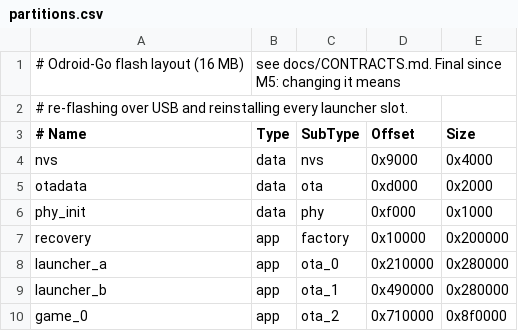
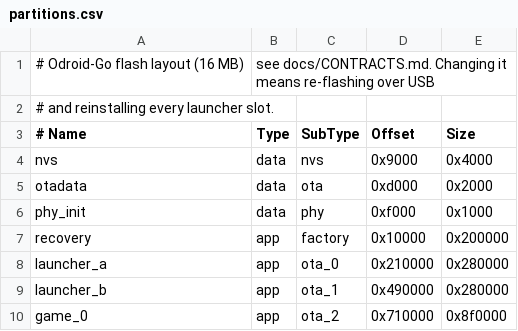
Before and after one commit to FantasyTeddy/ogo, a CSV file: partitions.csv, drawn as a sheet.

```diff
--- a/partitions.csv
+++ b/partitions.csv
@@ -1,3 +1,3 @@
-# Odroid-Go flash layout (16 MB), see docs/CONTRACTS.md. Final since M5: changing it means
-# re-flashing over USB and reinstalling every launcher slot.
+# Odroid-Go flash layout (16 MB), see docs/CONTRACTS.md. Changing it means re-flashing over USB
+# and reinstalling every launcher slot.
 # Name,      Type, SubType, Offset,   Size
```
Also changed, not shown: 7 other files.
